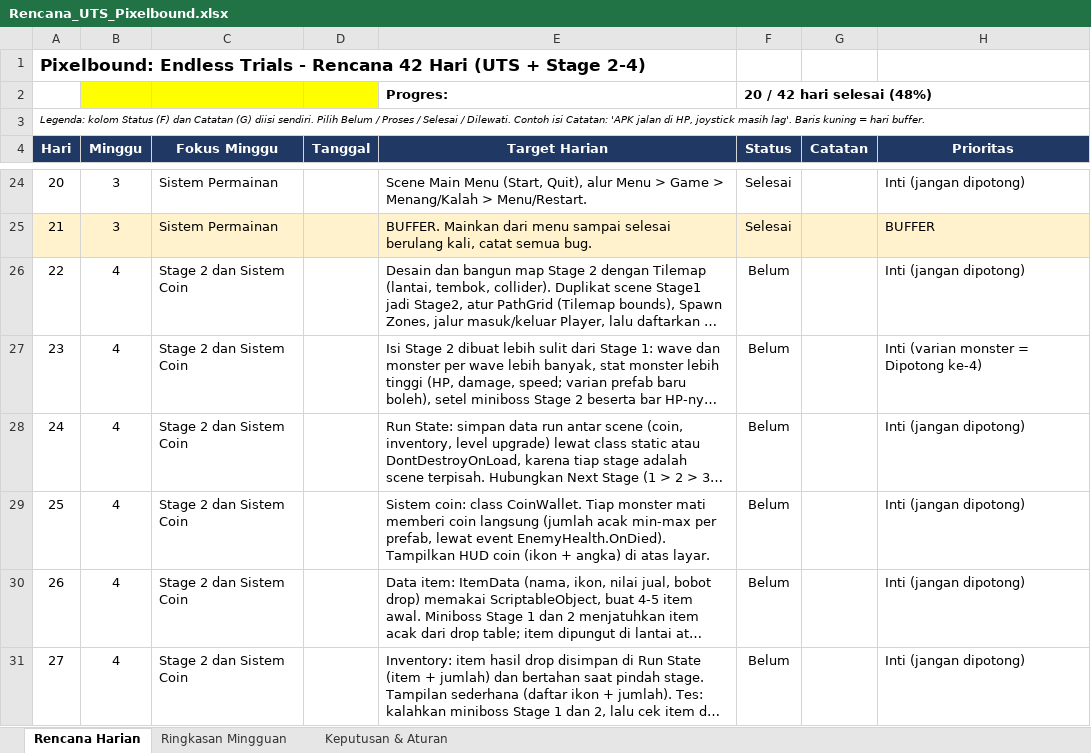
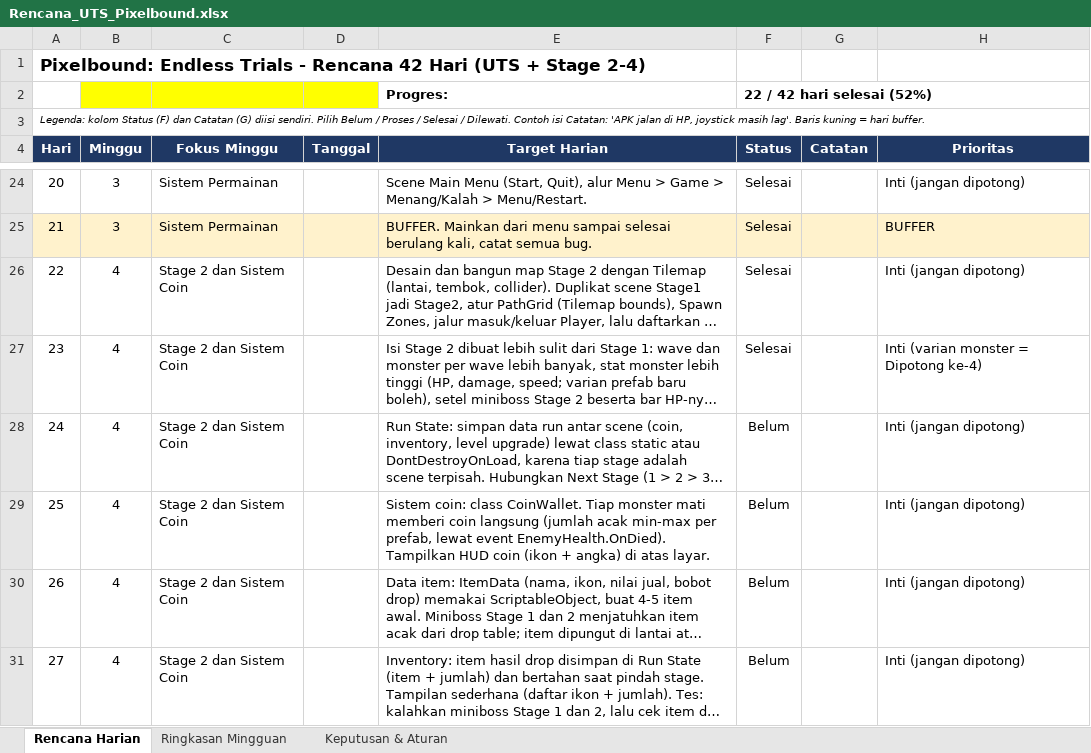
Before and after one commit to MiraiY111/Assets, an Excel workbook: Rencana_UTS_Pixelbound.xlsx, sheet Rencana Harian, drawn as a sheet; only a part is shown, gaps mark what is left out; long unchanged cells end in …; values as stored, in another font and other column widths than the file's, no borders; conditional formats not drawn; the diff names each change by its address in the sheet, - before the commit and + after, or states it on an @@ line.

```diff
--- a/Rencana_UTS_Pixelbound.xlsx (sheet Rencana Harian)
+++ b/Rencana_UTS_Pixelbound.xlsx (sheet Rencana Harian)
-F2 (Status): 20 / 42 hari selesai (48%)
+F2 (Status): 22 / 42 hari selesai (52%)
-F26:F27 (Status): Belum
+F26:F27 (Status): Selesai
```
Also changed, not shown: sheet Ringkasan Mingguan, 20 other files.
